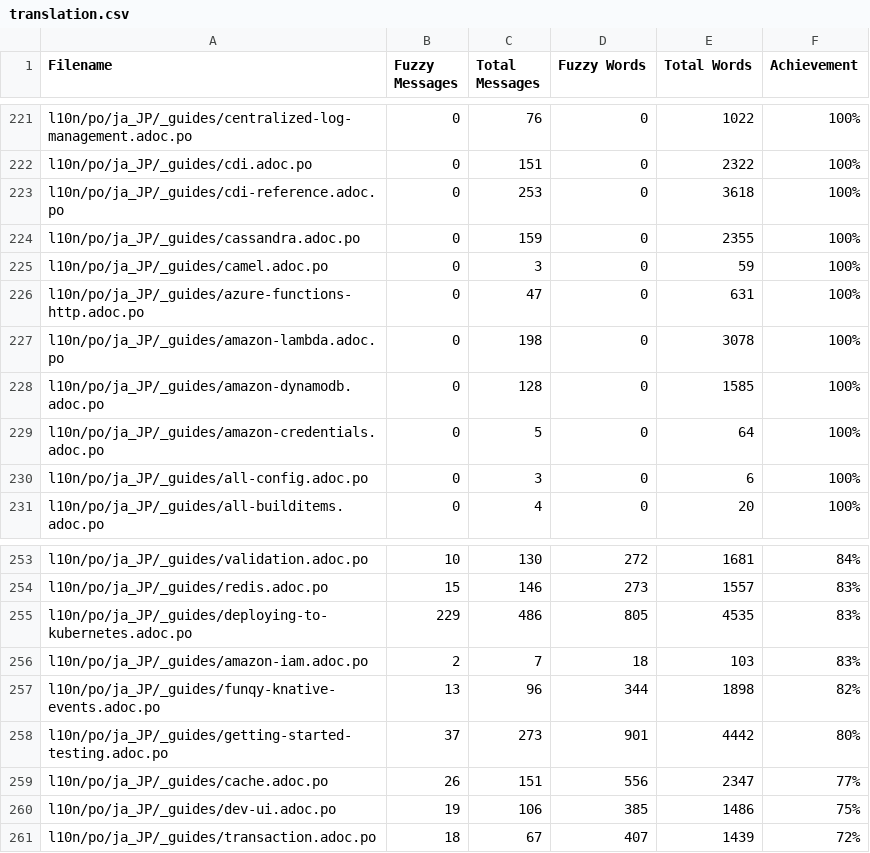
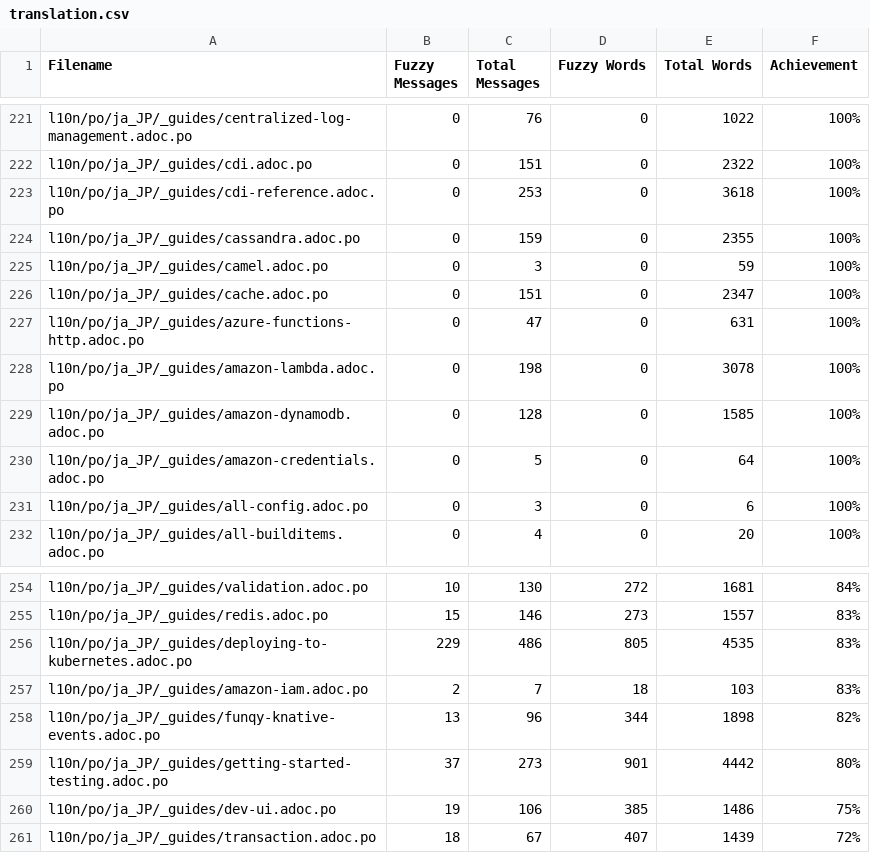
Before and after one commit to quarkusio/ja.quarkus.io, a CSV file: l10n/stats/translation.csv, drawn as a sheet; only a part is shown, gaps mark what is left out.

Commit message:
Update translation stats

```diff
--- a/l10n/stats/translation.csv
+++ b/l10n/stats/translation.csv
@@ -225,2 +225,3 @@ l10n/po/ja_JP/_guides/cassandra.adoc.po, 0, 159, 0, 2355 ,100%
 l10n/po/ja_JP/_guides/camel.adoc.po, 0, 3, 0, 59 ,100%
+l10n/po/ja_JP/_guides/cache.adoc.po, 0, 151, 0, 2347 ,100%
 l10n/po/ja_JP/_guides/azure-functions-http.adoc.po, 0, 47, 0, 631 ,100%
@@ -258,3 +259,2 @@ l10n/po/ja_JP/_guides/funqy-knative-events.adoc.po, 13, 96, 344, 1898 ,82%
 l10n/po/ja_JP/_guides/getting-started-testing.adoc.po, 37, 273, 901, 4442 ,80%
-l10n/po/ja_JP/_guides/cache.adoc.po, 26, 151, 556, 2347 ,77%
 l10n/po/ja_JP/_guides/dev-ui.adoc.po, 19, 106, 385, 1486 ,75%
```
